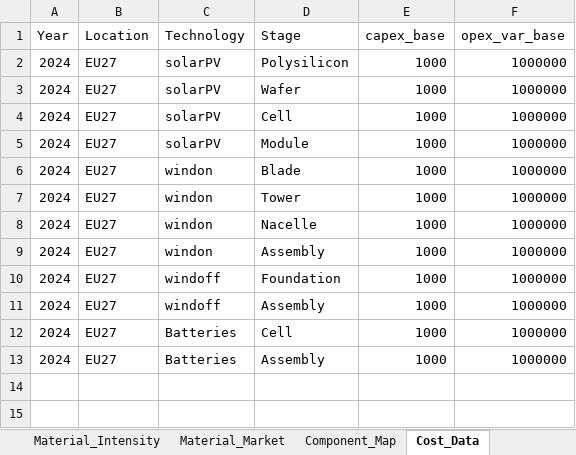
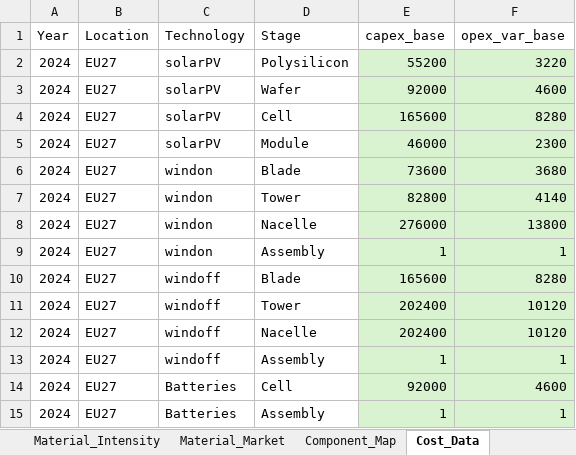
Before and after one commit to oitzingermaximilian/urbs-materials, an Excel workbook: Input_urbsextensionv1.xlsx, sheet Cost_Data, drawn as a sheet; values as stored, in another font and other column widths than the file's, no borders; addresses are those after the commit; the diff names each change by its address in the sheet, - before the commit and + after, or states it on an @@ line.

```diff
--- a/Input_urbsextensionv1.xlsx (sheet Cost_Data)
+++ b/Input_urbsextensionv1.xlsx (sheet Cost_Data)
-E2 (capex_base): 1000
+E2 (capex_base): 55200
-E2:F10 fill: none
+E2:F10 fill: #D9F2D0
-F2 (opex_var_base): 1000000
+F2 (opex_var_base): 3220
-E3 (capex_base): 1000
+E3 (capex_base): 92000
-F3 (opex_var_base): 1000000
+F3 (opex_var_base): 4600
-E4 (capex_base): 1000
+E4 (capex_base): 165600
-F4 (opex_var_base): 1000000
+F4 (opex_var_base): 8280
-E5 (capex_base): 1000
+E5 (capex_base): 46000
-F5 (opex_var_base): 1000000
+F5 (opex_var_base): 2300
-E6 (capex_base): 1000
+E6 (capex_base): 73600
-F6 (opex_var_base): 1000000
+F6 (opex_var_base): 3680
-E7 (capex_base): 1000
+E7 (capex_base): 82800
-F7 (opex_var_base): 1000000
+F7 (opex_var_base): 4140
-E8 (capex_base): 1000
+E8 (capex_base): 276000
-F8 (opex_var_base): 1000000
+F8 (opex_var_base): 13800
-E9 (capex_base): 1000
+E9 (capex_base): 1
-F9 (opex_var_base): 1000000
+F9 (opex_var_base): 1
-D10 (Stage): Foundation
+D10 (Stage): Blade
-E10 (capex_base): 1000
+E10 (capex_base): 165600
-F10 (opex_var_base): 1000000
+F10 (opex_var_base): 8280
+row 11: 2024 | EU27 | windoff | Tower | 202400 | 10120
+row 12: 2024 | EU27 | windoff | Nacelle | 202400 | 10120
-E13 (capex_base): 1000
+E13 (capex_base): 1
-E13:F15 fill: none
+E13:F15 fill: #D9F2D0
-F13 (opex_var_base): 1000000
+F13 (opex_var_base): 1
-E14 (capex_base): 1000
+E14 (capex_base): 92000
-F14 (opex_var_base): 1000000
+F14 (opex_var_base): 4600
-E15 (capex_base): 1000
+E15 (capex_base): 1
-F15 (opex_var_base): 1000000
+F15 (opex_var_base): 1
```
Also changed, not shown: sheet Tech_Stage_Specs, sheet Material_Intensity, sheet Component_Map, 4 other files.
